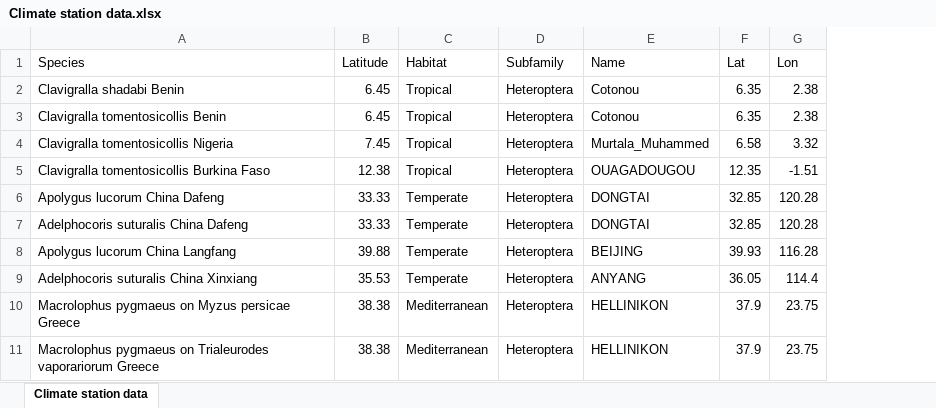
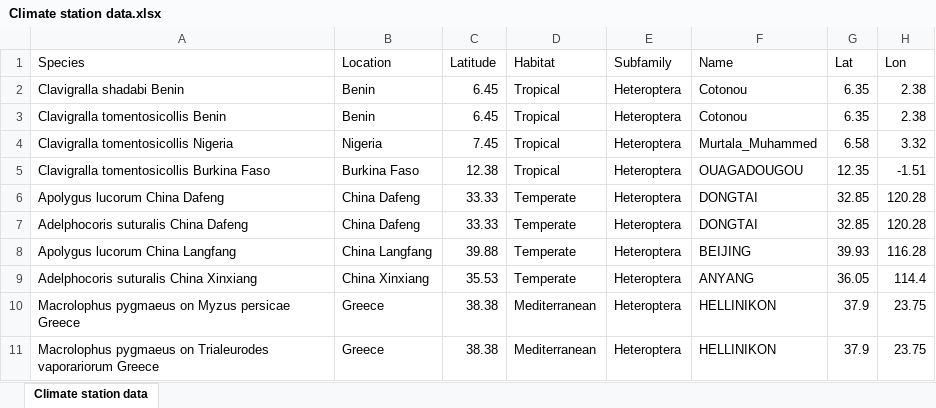
Before and after one commit to trenchproject/Insect__Climate_Change_Responses, an Excel workbook: Climate station data.xlsx, sheet Climate station data, drawn as a sheet; only a part is shown; values as stored, in another font and other column widths than the file's, no borders; the diff names each change by its address in the sheet, - before the commit and + after, or states it on an @@ line.

Commit message:
Added better user interfacing for selecting species for which to read the climate data

```diff
--- a/Climate station data.xlsx (sheet Climate station data)
+++ b/Climate station data.xlsx (sheet Climate station data)
+column B (Location), rows 2-11: Benin | Benin | Nigeria | Burkina Faso | China Dafeng | China Dafeng | China Langfang | China Xinxiang | Greece | Greece
```
Also changed, not shown: formulas that keep their value, 2 other files.
